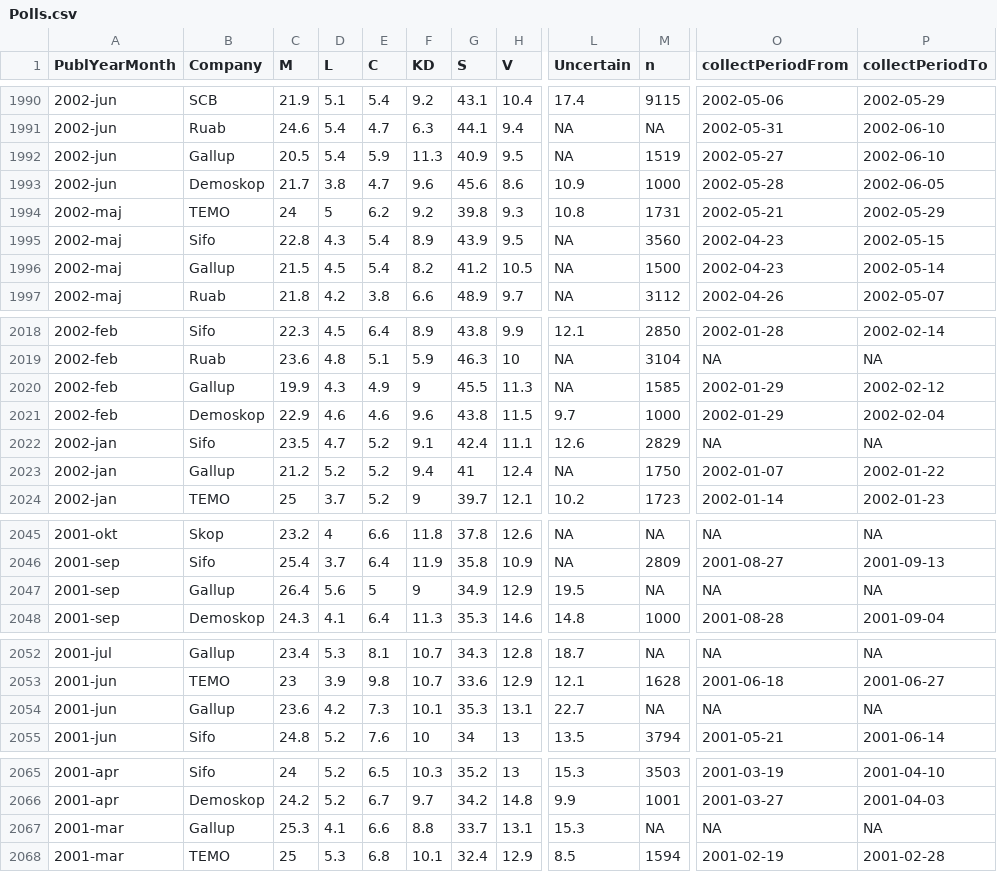
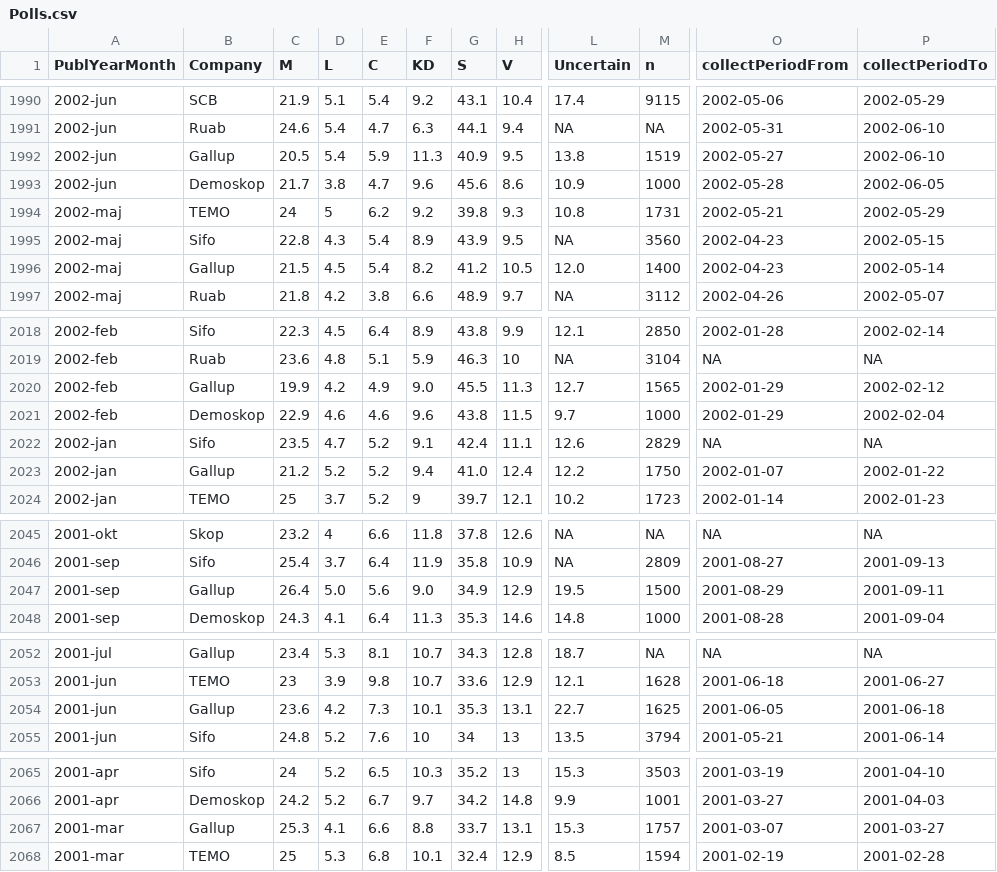
Before and after one commit to StaffanBetner/SwedishPolls, a CSV file: Data/Polls.csv, drawn as a sheet; only a part is shown, gaps mark what is left out; the diff covers the shown part only; the diff names each change by its address in the sheet, - before the commit and + after, or states it on an @@ line.

Commit message:
Korrigering och mer data för några gamla Gallup-mätningar
Lite internetarkeologi, från Internet Archive http://www.gallup.se/Engelsk/undersokningar/vb.asp

```diff
--- a/Data/Polls.csv
+++ b/Data/Polls.csv
-L1992 (Uncertain): NA
+L1992 (Uncertain): 13.8
-L1996 (Uncertain): NA
+L1996 (Uncertain): 12.0
-M1996 (n): 1500
+M1996 (n): 1400
-D2020 (L): 4.3
+D2020 (L): 4.2
-F2020 (KD): 9
+F2020 (KD): 9.0
-L2020 (Uncertain): NA
+L2020 (Uncertain): 12.7
-M2020 (n): 1585
+M2020 (n): 1565
-G2023 (S): 41
+G2023 (S): 41.0
-L2023 (Uncertain): NA
+L2023 (Uncertain): 12.2
-D2047 (L): 5.6
+D2047 (L): 5.0
-E2047 (C): 5
+E2047 (C): 5.6
-F2047 (KD): 9
+F2047 (KD): 9.0
-M2047 (n): NA
+M2047 (n): 1500
-O2047 (collectPeriodFrom): NA
+O2047 (collectPeriodFrom): 2001-08-29
-P2047 (collectPeriodTo): NA
+P2047 (collectPeriodTo): 2001-09-11
-M2054 (n): NA
+M2054 (n): 1625
-O2054 (collectPeriodFrom): NA
+O2054 (collectPeriodFrom): 2001-06-05
-P2054 (collectPeriodTo): NA
+P2054 (collectPeriodTo): 2001-06-18
-M2067 (n): NA
+M2067 (n): 1757
-O2067 (collectPeriodFrom): NA
+O2067 (collectPeriodFrom): 2001-03-07
-P2067 (collectPeriodTo): NA
+P2067 (collectPeriodTo): 2001-03-27
```
Also changed, not shown: 3 edited cells elsewhere in this file.
